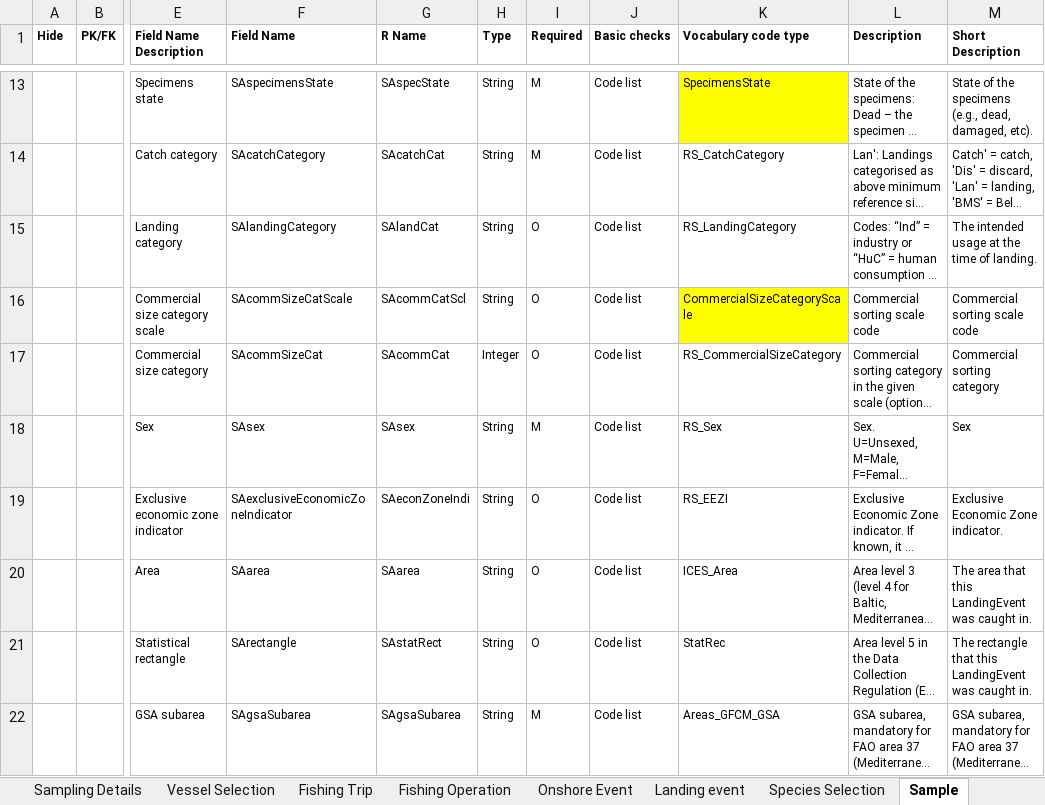
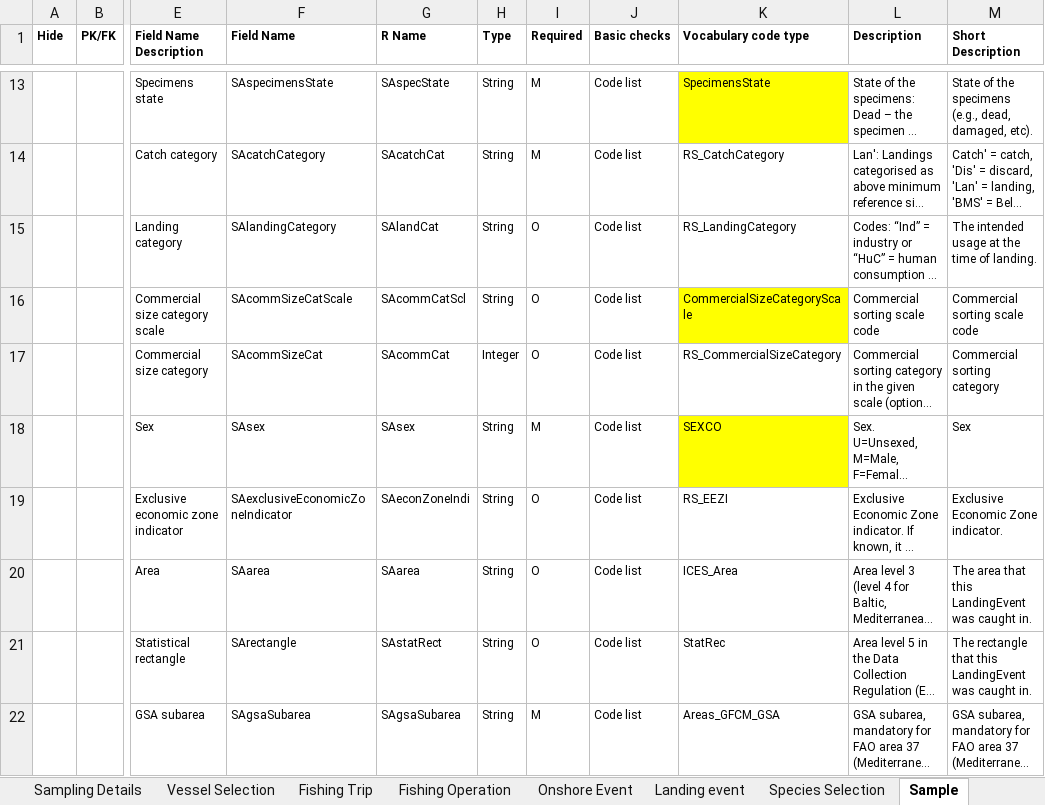
Before and after one commit to ices-tools-dev/RDBES, an Excel workbook: Documents/RDBES Data Model.xlsx, sheet Sample, drawn as a sheet; only a part is shown, gaps mark what is left out; long unchanged cells end in …; values as stored, in another font and other column widths than the file's, no borders; the diff names each change by its address in the sheet, - before the commit and + after, or states it on an @@ line.

```diff
--- a/Documents/RDBES Data Model.xlsx (sheet Sample)
+++ b/Documents/RDBES Data Model.xlsx (sheet Sample)
-K18 (Vocabulary code type): RS_Sex
+K18 (Vocabulary code type): SEXCO
-K18 fill: none
+K18 fill: #FFFF00
```
Also changed, not shown: sheet Frequency Measure, sheet Landing event, other sheet tabs.
